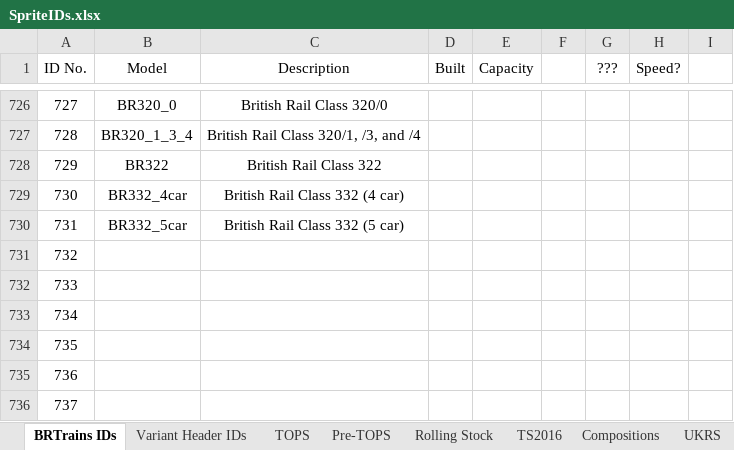
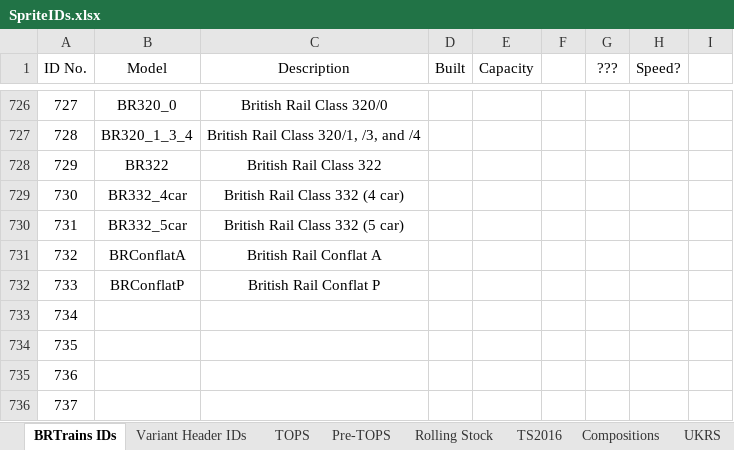
Before and after one commit to BRTrains/BRTrains2, an Excel workbook: docs/SpriteIDs.xlsx, sheet BRTrains IDs, drawn as a sheet; only a part is shown, gaps mark what is left out; values as stored, in another font and other column widths than the file's, no borders; the diff names each change by its address in the sheet, - before the commit and + after, or states it on an @@ line.

Commit message:
Added BR Conflat A and P wagons

```diff
--- a/docs/SpriteIDs.xlsx (sheet BRTrains IDs)
+++ b/docs/SpriteIDs.xlsx (sheet BRTrains IDs)
-B731 (Model): (empty)
+B731 (Model): BRConflatA
-C731 (Description): (empty)
+C731 (Description): British Rail Conflat A
-B732 (Model): (empty)
+B732 (Model): BRConflatP
-C732 (Description): (empty)
+C732 (Description): British Rail Conflat P
```
Also changed, not shown: 7 other files.
